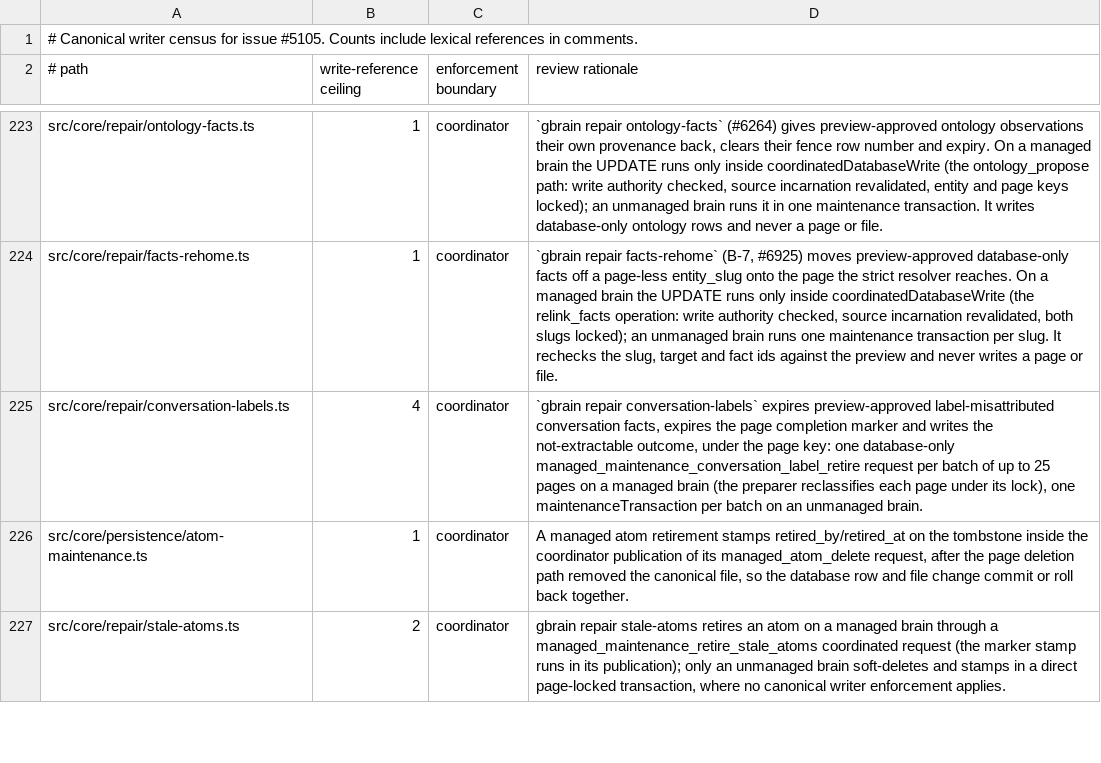
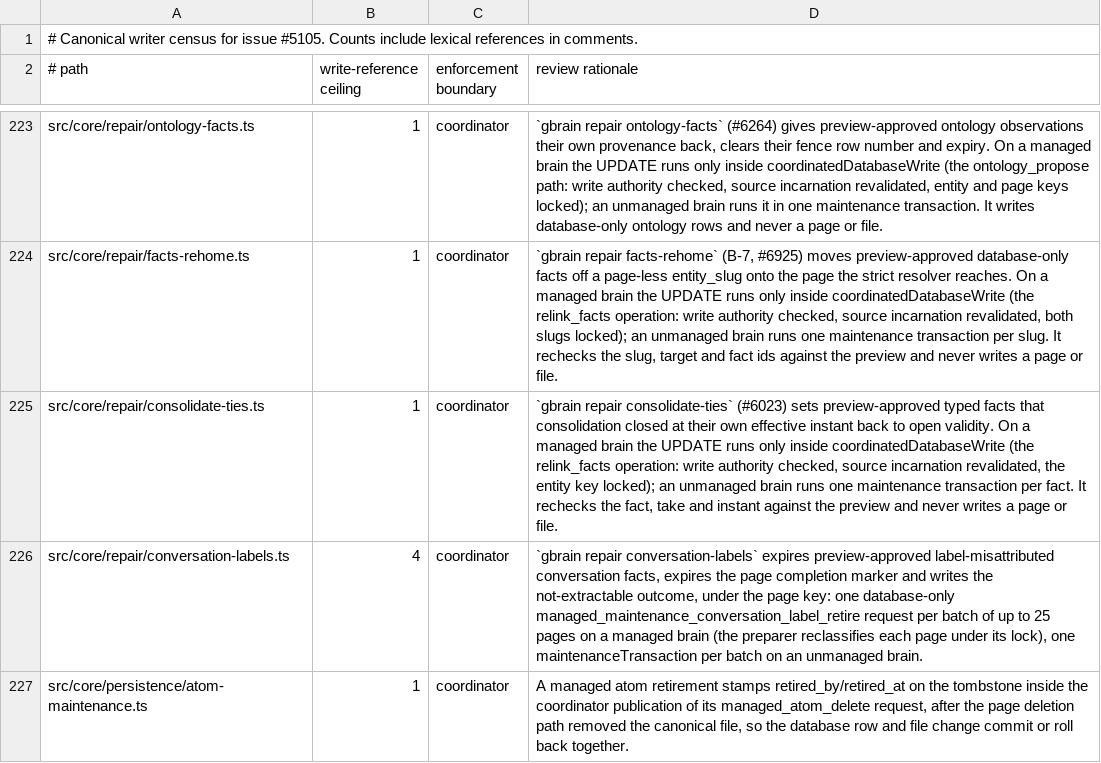
Before and after one commit to ActVox/gbrain, a TSV file: docs/architecture/canonical-writers.tsv, drawn as a sheet; only a part is shown, gaps mark what is left out; the shorter side is filled out with more unchanged rows; the diff names each change by its address in the sheet, - before the commit and + after, or states it on an @@ line.

Commit message:
fix(consolidate): #6023 hold a cluster whose typed claims tie at one effective instant; gbrain repair consolidate-ties reopens facts an earlier run closed
Two typed facts with the same metric, unit and period at the same valid_from cannot be ordered:
confidence and row id say nothing about which corrects the other. The phase used to promote the
higher-confidence one and close the other at its own instant (a zero-length validity). Such a
cluster is now left unchanged: the phase reports warn with clusters_held_same_instant and
same_instant_clusters (fact ids and an ask_user next step), the managed path holds it before
admission, and the managed preparer publishes nothing for an intent an older release admitted.

gbrain repair consolidate-ties (explicit-only, preview-bound) lists active typed facts closed at
their own instant beside a tied partner in the same take and, on --apply --expect <hash>,
reopens exactly those, coordinated on managed brains. Nothing runs on upgrade.

Reported and reproduced by @Kkkkkuro on #6023.

Co-authored-by: capy-ai[bot] <230910855+capy-ai[bot]@users.noreply.github.com>

```diff
--- a/docs/architecture/canonical-writers.tsv
+++ b/docs/architecture/canonical-writers.tsv
+row 225: src/core/repair/consolidate-ties.ts | 1 | coordinator | `gbrain repair consolidate-ties` (#6023) sets preview-approved typed facts that consolidation closed at their own effective instant back to open validity. On a managed brain the UPDATE runs only inside coordinatedDatabaseWrite (the relink_facts operation: write authority checked, source incarnation revalidated, the entity key locked); an unmanaged brain runs one maintenance transaction per fact. It rechecks the fact, take and instant against the preview and never writes a page or file.
```
Also changed, not shown: 15 other files.
